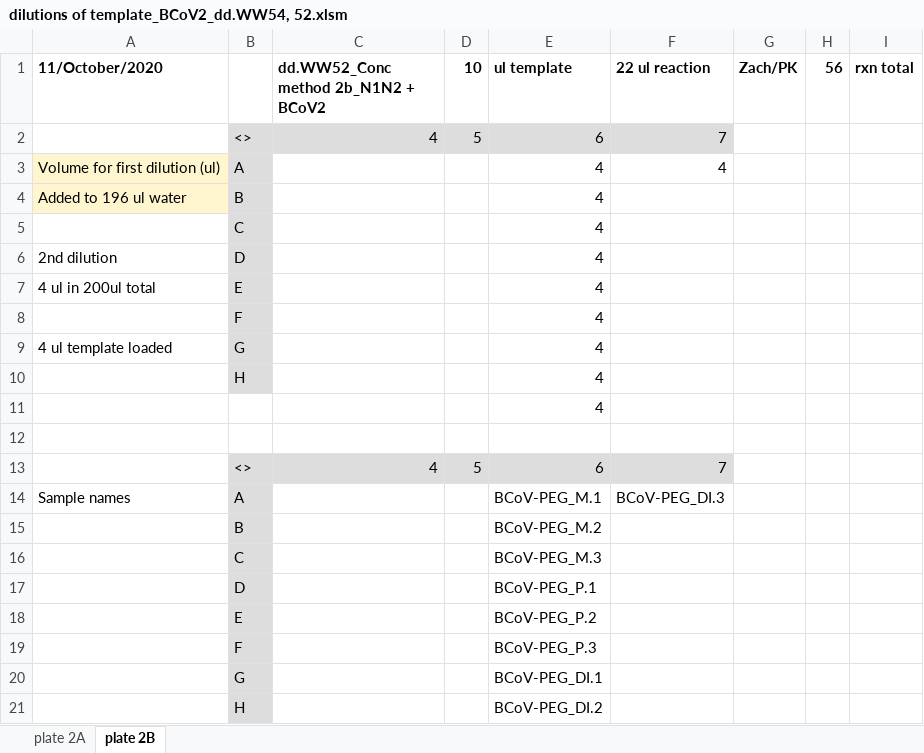
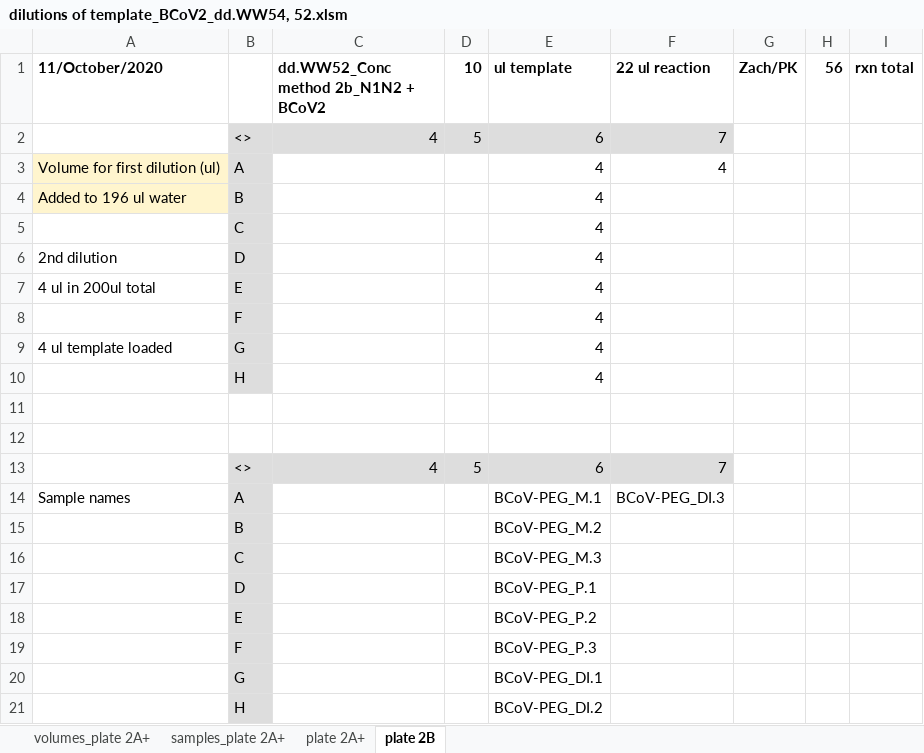
Before and after one commit to StadlerlabRice/WW-CoV2-project, an Excel workbook: qPCR analysis/Methods paper/Archive/dilutions of template_BCoV2_dd.WW54, 52.xlsm, sheet plate 2B, drawn as a sheet; values as stored, in another font and other column widths than the file's, no borders; the diff names each change by its address in the sheet, - before the commit and + after, or states it on an @@ line.

```diff
--- a/qPCR analysis/Methods paper/Archive/dilutions of template_BCoV2_dd.WW54, 52.xlsm (sheet plate 2B)
+++ b/qPCR analysis/Methods paper/Archive/dilutions of template_BCoV2_dd.WW54, 52.xlsm (sheet plate 2B)
-sheet tab: plate 2A
+sheet tab: volumes_plate 2A+
+sheet tab: samples_plate 2A+
+sheet tab: plate 2A+
-E11 (ul template): 4
+E11 (ul template): (empty)
```
Also changed, not shown: sheet volumes_plate 2A+.
